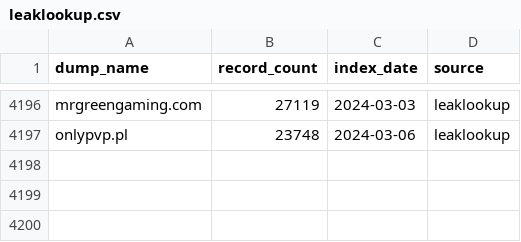
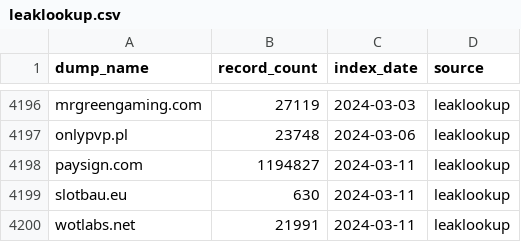
Before and after one commit to notdls/known-breaches, a CSV file: datasets/leaklookup.csv, drawn as a sheet; only a part is shown, gaps mark what is left out.

```diff
--- a/datasets/leaklookup.csv
+++ b/datasets/leaklookup.csv
@@ -4197 +4197,4 @@ mrgreengaming.com,27119,2024-03-03,leaklookup
 onlypvp.pl,23748,2024-03-06,leaklookup
+paysign.com,1194827,2024-03-11,leaklookup
+slotbau.eu,630,2024-03-11,leaklookup
+wotlabs.net,21991,2024-03-11,leaklookup
```
Also changed, not shown: datasets/hibp.csv, 3 other files.
